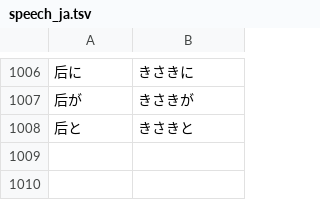
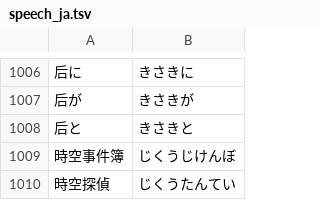
Before and after one commit to ykwyuta/YYHistory, a TSV file: src/speech_ja.tsv, drawn as a sheet; only a part is shown, gaps mark what is left out.

```diff
--- a/src/speech_ja.tsv
+++ b/src/speech_ja.tsv
@@ -1008 +1008,3 @@
 后と	きさきと
+時空事件簿	じくうじけんぼ
+時空探偵	じくうたんてい
```
Also changed, not shown: 13 other files.
